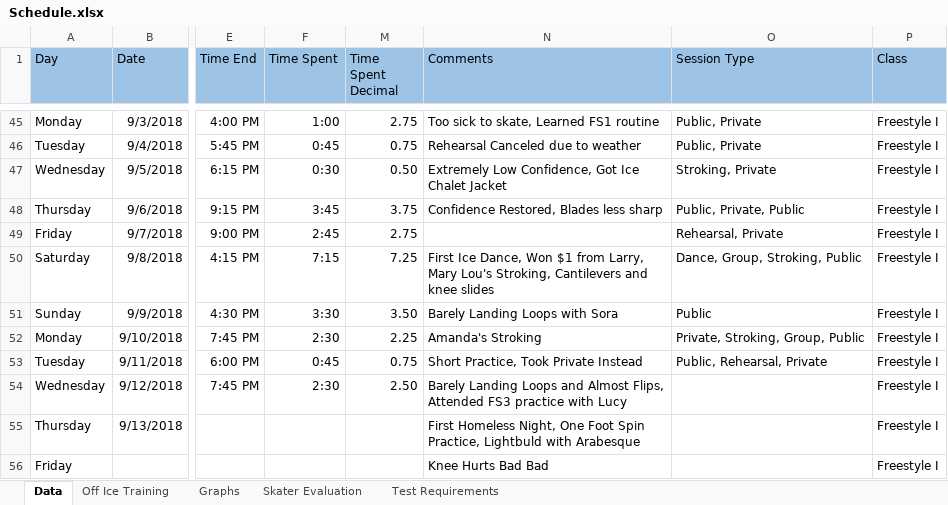
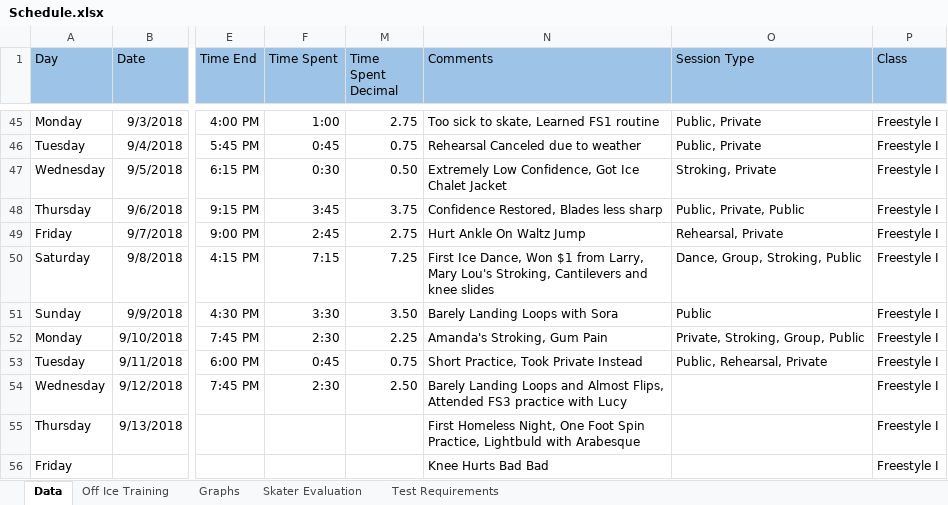
Before and after one commit to agiovengo/SkatingLog, an Excel workbook: Schedule.xlsx, sheet Data, drawn as a sheet; only a part is shown, gaps mark what is left out; values as stored, in another font and other column widths than the file's, no borders; the diff names each change by its address in the sheet, - before the commit and + after, or states it on an @@ line.

Commit message:
Pain Update
Former-commit-id: 346395a74168bbfd23a7a1856b6d7180cd229669

```diff
--- a/Schedule.xlsx (sheet Data)
+++ b/Schedule.xlsx (sheet Data)
-N49 (Comments): (empty)
+N49 (Comments): Hurt Ankle On Waltz Jump
-N52 (Comments): Amanda's Stroking
+N52 (Comments): Amanda's Stroking, Gum Pain
```
